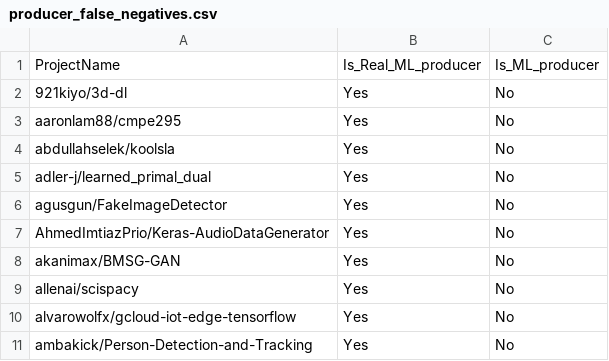
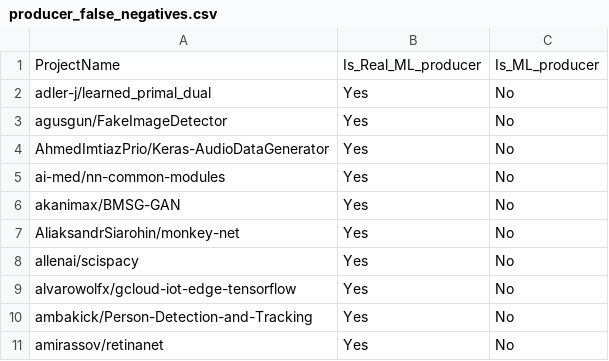
Before and after one commit to vmedica/MARK-2.0-Plus, a CSV file: modules/oracle/verifying/producer_false_negatives.csv, drawn as a sheet; only a part is shown; the shorter side is filled out with more unchanged rows; removed rows and columns are numbered as before the commit, all else as after; the diff names each change by its address in the sheet, - before the commit and + after, or states it on an @@ line.

```diff
--- a/modules/oracle/verifying/producer_false_negatives.csv
+++ b/modules/oracle/verifying/producer_false_negatives.csv
-row 2: 921kiyo/3d-dl | Yes | No
-row 3: aaronlam88/cmpe295 | Yes | No
-row 4: abdullahselek/koolsla | Yes | No
+row 5: ai-med/nn-common-modules | Yes | No
+row 7: AliaksandrSiarohin/monkey-net | Yes | No
```
Also changed, not shown: modules/oracle/verifying/consumer_false_negatives.csv, modules/oracle/verifying/consumer_verification.csv, 4 other files.
